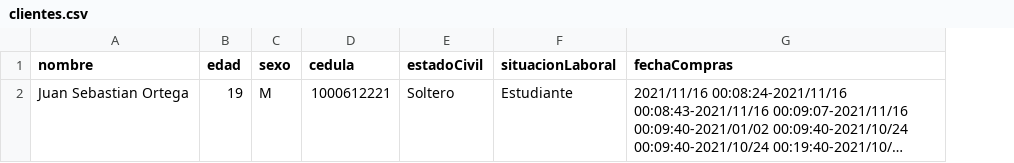
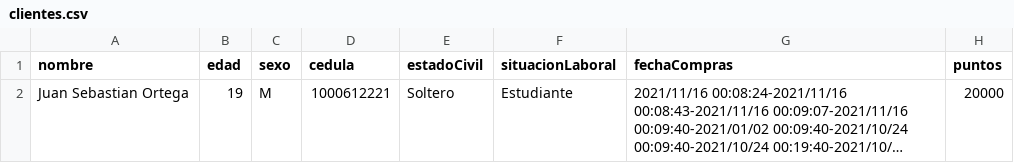
Before and after one commit to DPOO-SEC04-202120-G07/Proyecto-03, a CSV file: SupermarketHandler/data/clientes.csv, drawn as a sheet; long unchanged cells end in …; the diff names each change by its address in the sheet, - before the commit and + after, or states it on an @@ line.

Commit message:
Loader con puntos

```diff
--- a/SupermarketHandler/data/clientes.csv
+++ b/SupermarketHandler/data/clientes.csv
+column H (puntos), row 2: 20000
```
Also changed, not shown: 8 other files.
